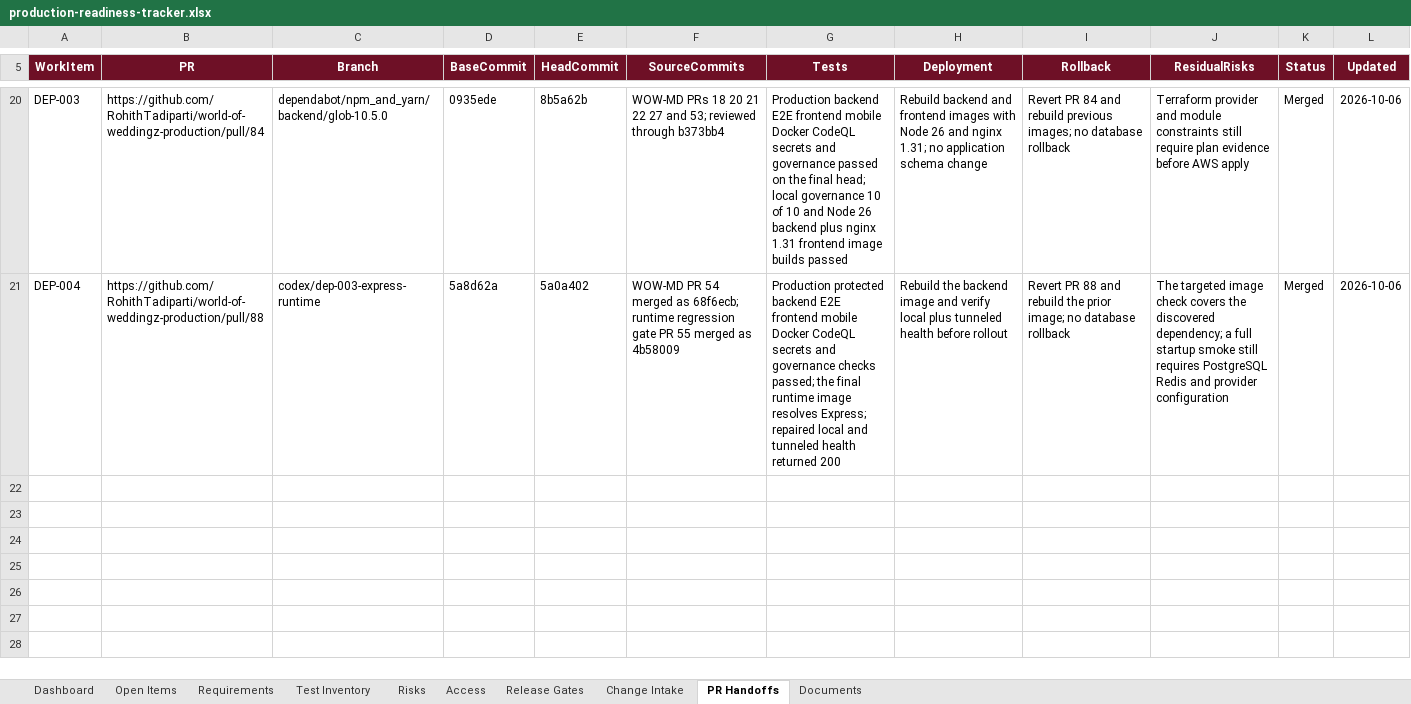
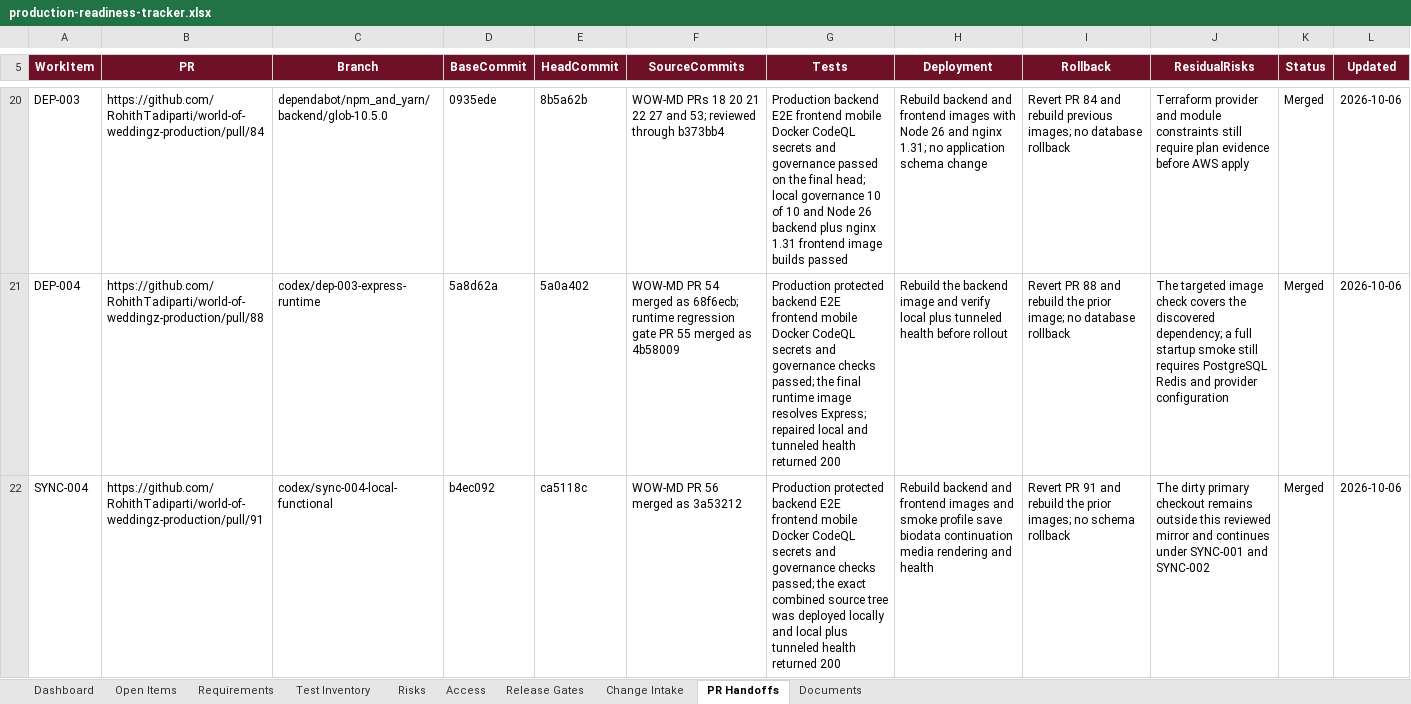
Before and after one commit to RohithTadiparti/world-of-weddingz-production, an Excel workbook: docs/tracking/production-readiness-tracker.xlsx, sheet PR Handoffs, drawn as a sheet; only a part is shown, gaps mark what is left out; values as stored, in another font and other column widths than the file's, no borders; conditional formats and table styles not drawn; the diff names each change by its address in the sheet, - before the commit and + after, or states it on an @@ line.

Commit message:
docs: finalize SYNC-004 tracking (#92)
Co-authored-by: RohithTadiparti <326478345+RohithTadiparti@users.noreply.github.com>

```diff
--- a/docs/tracking/production-readiness-tracker.xlsx (sheet PR Handoffs)
+++ b/docs/tracking/production-readiness-tracker.xlsx (sheet PR Handoffs)
+row 22: SYNC-004 | https://github.com/RohithTadiparti/world-of-weddingz-production/pull/91 | codex/sync-004-local-functional | b4ec092 | ca5118c | WOW-MD PR 56 merged as 3a53212 | Production protected backend E2E frontend mobile Docker CodeQL secrets and governance checks passed; the exact combined source tree was deployed locally and local plus tunneled health returned 200 | Rebuild backend and frontend images and smoke profile save biodata continuation media rendering and health | Revert PR 91 and rebuild the prior images; no schema rollback | The dirty primary checkout remains outside this reviewed mirror and continues under SYNC-001 and SYNC-002 | Merged | 2026-10-06
```
Also changed, not shown: sheet Open Items, sheet Change Intake, sheet Dashboard, formulas that keep their value, charts or pictures, 2 other files.
